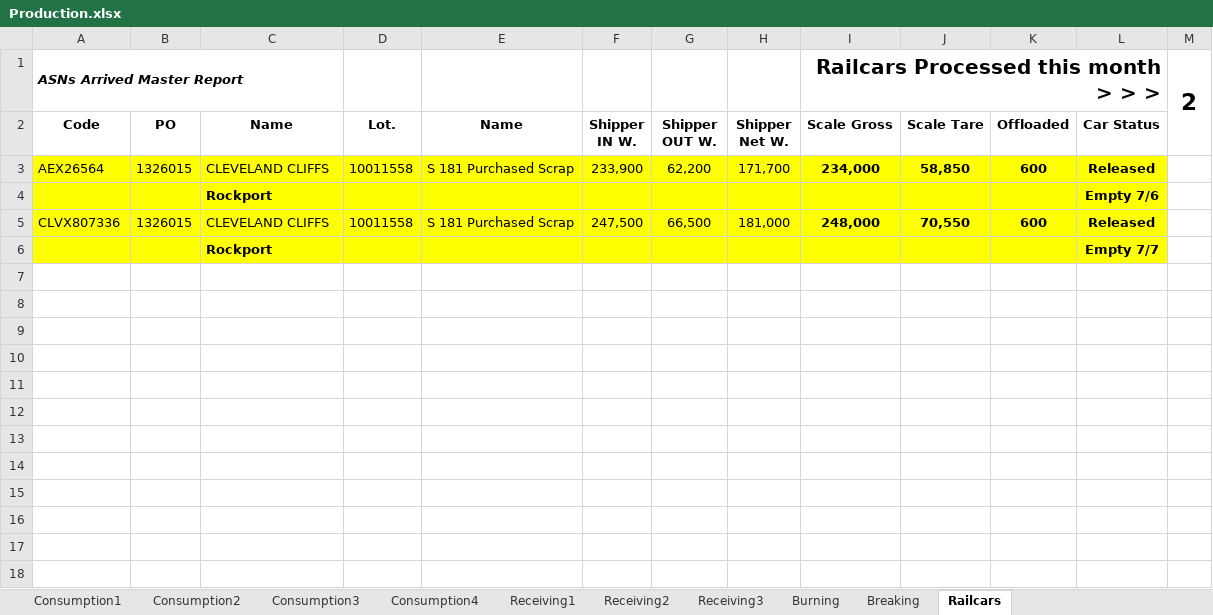
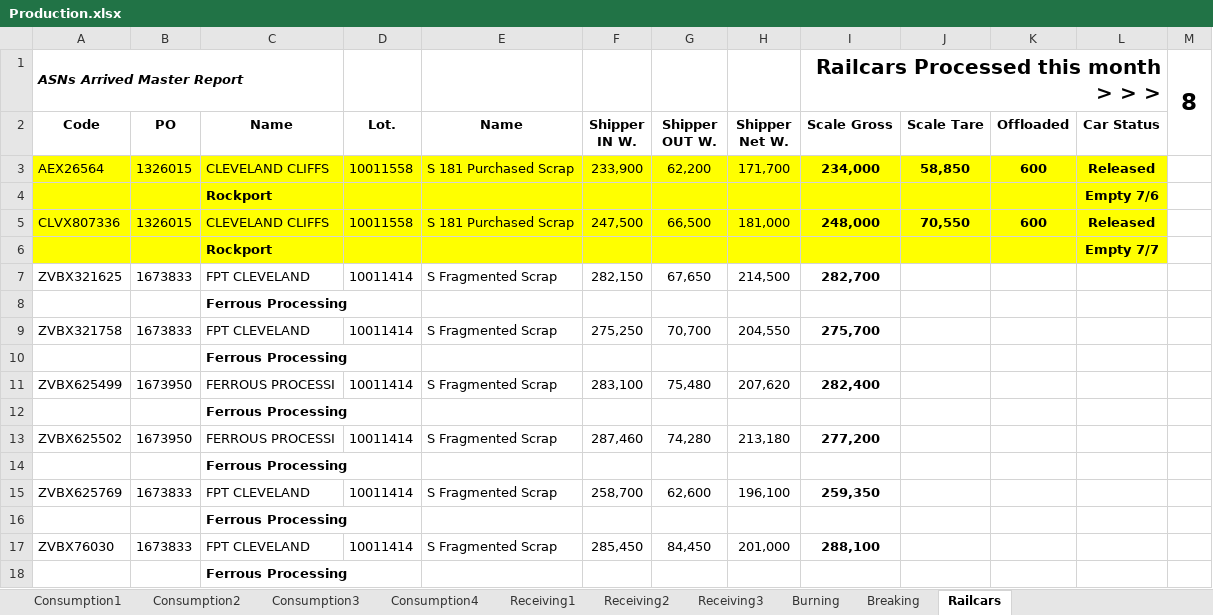
Before and after one commit to Harsco36Map/Yardmap, an Excel workbook: Production.xlsx, sheet Railcars, drawn as a sheet; values as stored, in another font and other column widths than the file's, no borders; the diff names each change by its address in the sheet, - before the commit and + after, or states it on an @@ line.

Commit message:
Add files via upload

```diff
--- a/Production.xlsx (sheet Railcars)
+++ b/Production.xlsx (sheet Railcars)
-M1: 2
+M1: 8
+row 7: ZVBX321625 | 1673833 | FPT CLEVELAND | 10011414 | S Fragmented Scrap | 282,150 | 67,650 | 214,500 | 282,700
+row 8:  |  | Ferrous Processing
+row 9: ZVBX321758 | 1673833 | FPT CLEVELAND | 10011414 | S Fragmented Scrap | 275,250 | 70,700 | 204,550 | 275,700
+row 10:  |  | Ferrous Processing
+row 11: ZVBX625499 | 1673950 | FERROUS PROCESSI | 10011414 | S Fragmented Scrap | 283,100 | 75,480 | 207,620 | 282,400
+row 12:  |  | Ferrous Processing
+row 13: ZVBX625502 | 1673950 | FERROUS PROCESSI | 10011414 | S Fragmented Scrap | 287,460 | 74,280 | 213,180 | 277,200
+row 14:  |  | Ferrous Processing
+row 15: ZVBX625769 | 1673833 | FPT CLEVELAND | 10011414 | S Fragmented Scrap | 258,700 | 62,600 | 196,100 | 259,350
+row 16:  |  | Ferrous Processing
+row 17: ZVBX76030 | 1673833 | FPT CLEVELAND | 10011414 | S Fragmented Scrap | 285,450 | 84,450 | 201,000 | 288,100
+row 18:  |  | Ferrous Processing
```
